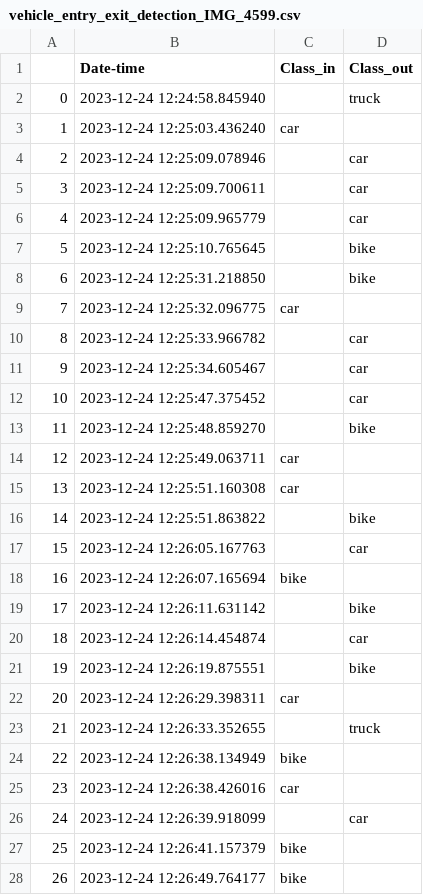
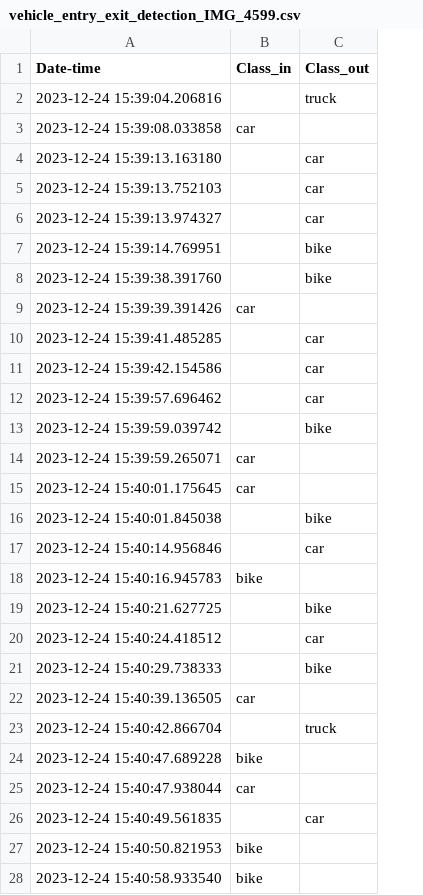
Before and after one commit to tommyA8/Vehicle_Entry_Exit_Detection, a CSV file: outputs/vehicle_entry_exit_detection_IMG_4599.csv, drawn as a sheet; only a part is shown; removed rows and columns are numbered as before the commit, all else as after; the diff covers the shown part only; the diff names each change by its address in the sheet, - before the commit and + after, or states it on an @@ line.

Commit message:
'fancy output table commit'

```diff
--- a/outputs/vehicle_entry_exit_detection_IMG_4599.csv
+++ b/outputs/vehicle_entry_exit_detection_IMG_4599.csv
-column A, rows 2-28: 0 | 1 | 2 | 3 | 4 | 5 | 6 | 7 | 8 | 9 | 10 | 11 | 12 | 13 | 14 | 15 | 16 | 17 | 18 | 19 | 20 | 21 | 22 | 23 | 24 | 25 | 26
-A2 (Date-time): 2023-12-24 12:24:58.845940
+A2 (Date-time): 2023-12-24 15:39:04.206816
-A3 (Date-time): 2023-12-24 12:25:03.436240
+A3 (Date-time): 2023-12-24 15:39:08.033858
-A4 (Date-time): 2023-12-24 12:25:09.078946
+A4 (Date-time): 2023-12-24 15:39:13.163180
-A5 (Date-time): 2023-12-24 12:25:09.700611
+A5 (Date-time): 2023-12-24 15:39:13.752103
-A6 (Date-time): 2023-12-24 12:25:09.965779
+A6 (Date-time): 2023-12-24 15:39:13.974327
-A7 (Date-time): 2023-12-24 12:25:10.765645
+A7 (Date-time): 2023-12-24 15:39:14.769951
-A8 (Date-time): 2023-12-24 12:25:31.218850
+A8 (Date-time): 2023-12-24 15:39:38.391760
-A9 (Date-time): 2023-12-24 12:25:32.096775
+A9 (Date-time): 2023-12-24 15:39:39.391426
-A10 (Date-time): 2023-12-24 12:25:33.966782
+A10 (Date-time): 2023-12-24 15:39:41.485285
-A11 (Date-time): 2023-12-24 12:25:34.605467
+A11 (Date-time): 2023-12-24 15:39:42.154586
-A12 (Date-time): 2023-12-24 12:25:47.375452
+A12 (Date-time): 2023-12-24 15:39:57.696462
-A13 (Date-time): 2023-12-24 12:25:48.859270
+A13 (Date-time): 2023-12-24 15:39:59.039742
-A14 (Date-time): 2023-12-24 12:25:49.063711
+A14 (Date-time): 2023-12-24 15:39:59.265071
-A15 (Date-time): 2023-12-24 12:25:51.160308
+A15 (Date-time): 2023-12-24 15:40:01.175645
-A16 (Date-time): 2023-12-24 12:25:51.863822
+A16 (Date-time): 2023-12-24 15:40:01.845038
-A17 (Date-time): 2023-12-24 12:26:05.167763
+A17 (Date-time): 2023-12-24 15:40:14.956846
-A18 (Date-time): 2023-12-24 12:26:07.165694
+A18 (Date-time): 2023-12-24 15:40:16.945783
-A19 (Date-time): 2023-12-24 12:26:11.631142
+A19 (Date-time): 2023-12-24 15:40:21.627725
-A20 (Date-time): 2023-12-24 12:26:14.454874
+A20 (Date-time): 2023-12-24 15:40:24.418512
-A21 (Date-time): 2023-12-24 12:26:19.875551
+A21 (Date-time): 2023-12-24 15:40:29.738333
-A22 (Date-time): 2023-12-24 12:26:29.398311
+A22 (Date-time): 2023-12-24 15:40:39.136505
-A23 (Date-time): 2023-12-24 12:26:33.352655
+A23 (Date-time): 2023-12-24 15:40:42.866704
-A24 (Date-time): 2023-12-24 12:26:38.134949
+A24 (Date-time): 2023-12-24 15:40:47.689228
-A25 (Date-time): 2023-12-24 12:26:38.426016
+A25 (Date-time): 2023-12-24 15:40:47.938044
-A26 (Date-time): 2023-12-24 12:26:39.918099
+A26 (Date-time): 2023-12-24 15:40:49.561835
-A27 (Date-time): 2023-12-24 12:26:41.157379
+A27 (Date-time): 2023-12-24 15:40:50.821953
-A28 (Date-time): 2023-12-24 12:26:49.764177
+A28 (Date-time): 2023-12-24 15:40:58.933540
```
Also changed, not shown: 17 edited cells elsewhere in this file, outputs/vehicle_entry_exit_detection_IMG_4598.csv, 2 other files.
